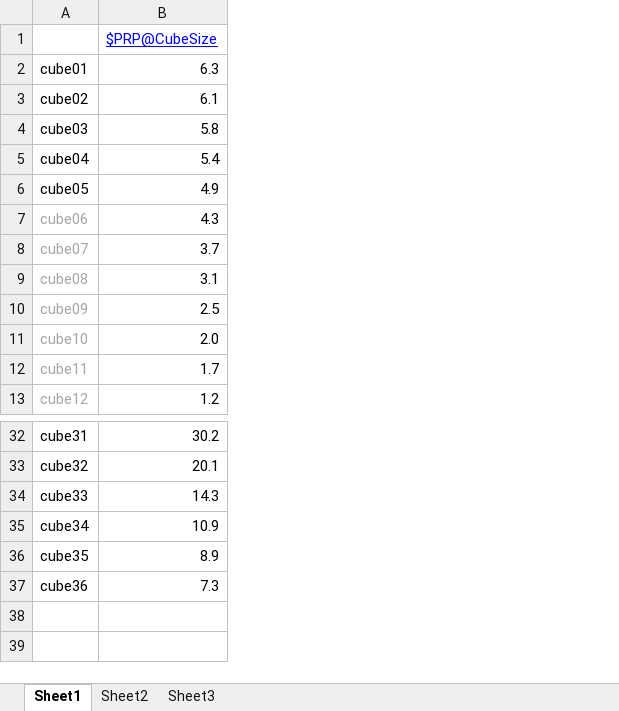
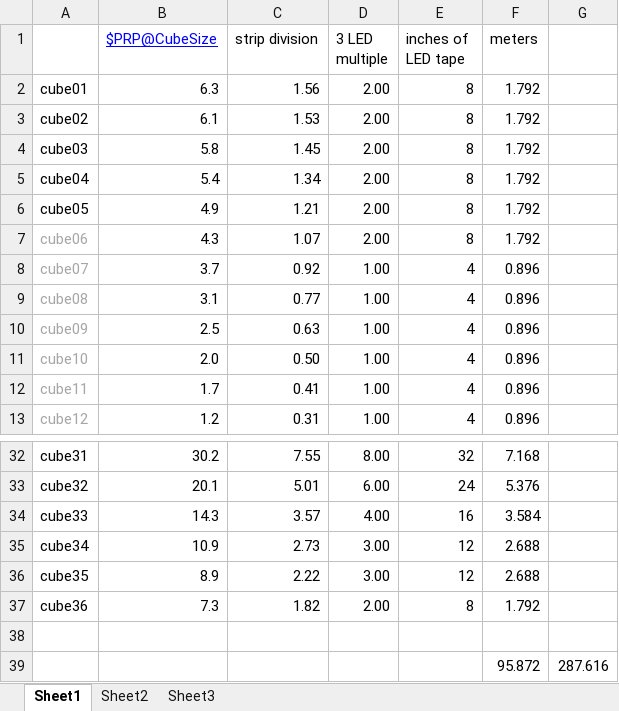
Before and after one commit to ArdentHeavyIndustries/syzygryd-cad, an Excel workbook: cad/Solidworks Assemblies/cubes/cube_sizes.xlsx, sheet Sheet1, drawn as a sheet; only a part is shown, gaps mark what is left out; values as stored, in another font and other column widths than the file's, no borders; the diff names each change by its address in the sheet, - before the commit and + after, or states it on an @@ line.

Commit message:
base cube setup
git-svn-id: http://www.ardentheavyindustries.com/svn/syzygryd/trunk@299 1c6c7da2-4a7c-0410-9345-fc53533f7dce

```diff
--- a/cad/Solidworks Assemblies/cubes/cube_sizes.xlsx (sheet Sheet1)
+++ b/cad/Solidworks Assemblies/cubes/cube_sizes.xlsx (sheet Sheet1)
+column C (strip division), rows 2-13: 1.56 | 1.53 | 1.45 | 1.34 | 1.21 | 1.07 | 0.92 | 0.77 | 0.63 | 0.50 | 0.41 | 0.31; rows 32-37: 7.55 | 5.01 | 3.57 | 2.73 | 2.22 | 1.82
+column D (3 LED multiple), rows 2-13: 2.00 | 2.00 | 2.00 | 2.00 | 2.00 | 2.00 | 1.00 | 1.00 | 1.00 | 1.00 | 1.00 | 1.00; rows 32-37: 8.00 | 6.00 | 4.00 | 3.00 | 3.00 | 2.00
+column E (inches of LED tape), rows 2-13: 8 | 8 | 8 | 8 | 8 | 8 | 4 | 4 | 4 | 4 | 4 | 4; rows 32-37: 32 | 24 | 16 | 12 | 12 | 8
+column F (meters), rows 2-13: 1.792 | 1.792 | 1.792 | 1.792 | 1.792 | 1.792 | 0.896 | 0.896 | 0.896 | 0.896 | 0.896 | 0.896; rows 32-37: 7.168 | 5.376 | 3.584 | 2.688 | 2.688 | 1.792
+column G, empty
+row 38: (empty)
+row 39:  |  |  |  |  | 95.872 | 287.616
```
Also changed, not shown: 6 other files.
